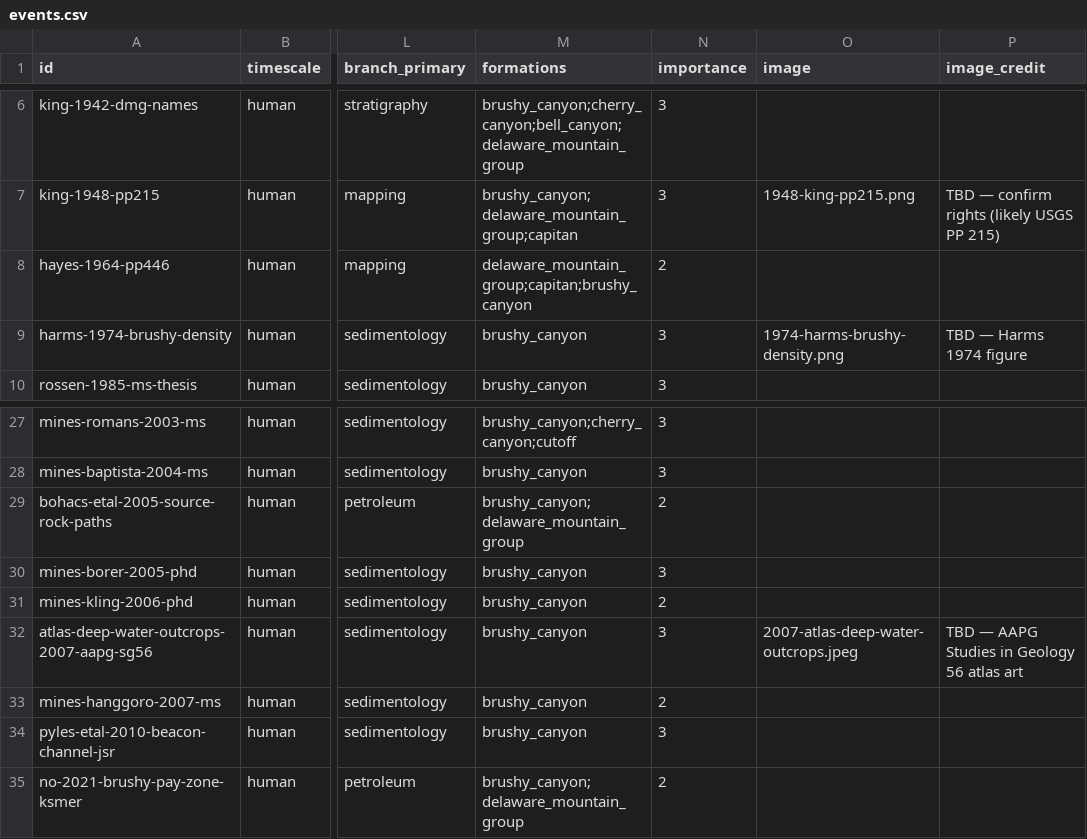
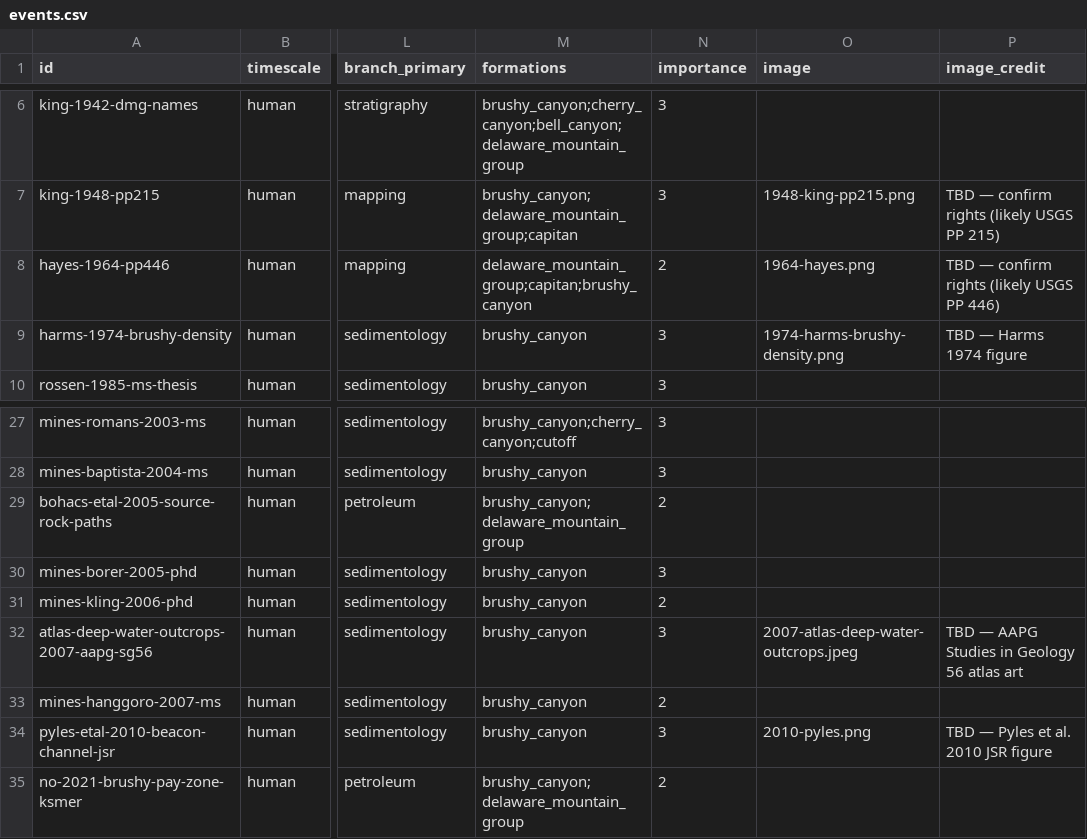
Before and after one commit to zanejobe/the-west-face, a CSV file: data/events.csv, drawn as a sheet; only a part is shown, gaps mark what is left out; the diff names each change by its address in the sheet, - before the commit and + after, or states it on an @@ line.

```diff
--- a/data/events.csv
+++ b/data/events.csv
-O8 (image): (empty)
+O8 (image): 1964-hayes.png
-P8 (image_credit): (empty)
+P8 (image_credit): TBD — confirm rights (likely USGS PP 446)
-O34 (image): (empty)
+O34 (image): 2010-pyles.png
-P34 (image_credit): (empty)
+P34 (image_credit): TBD — Pyles et al. 2010 JSR figure
```
Also changed, not shown: 7 other files.
